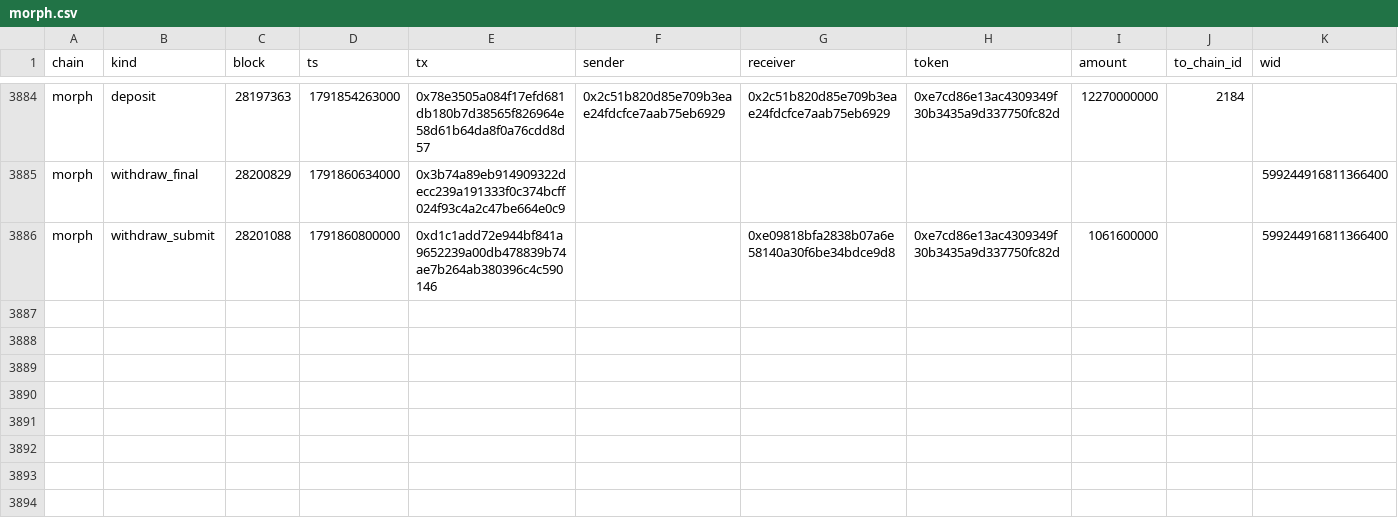
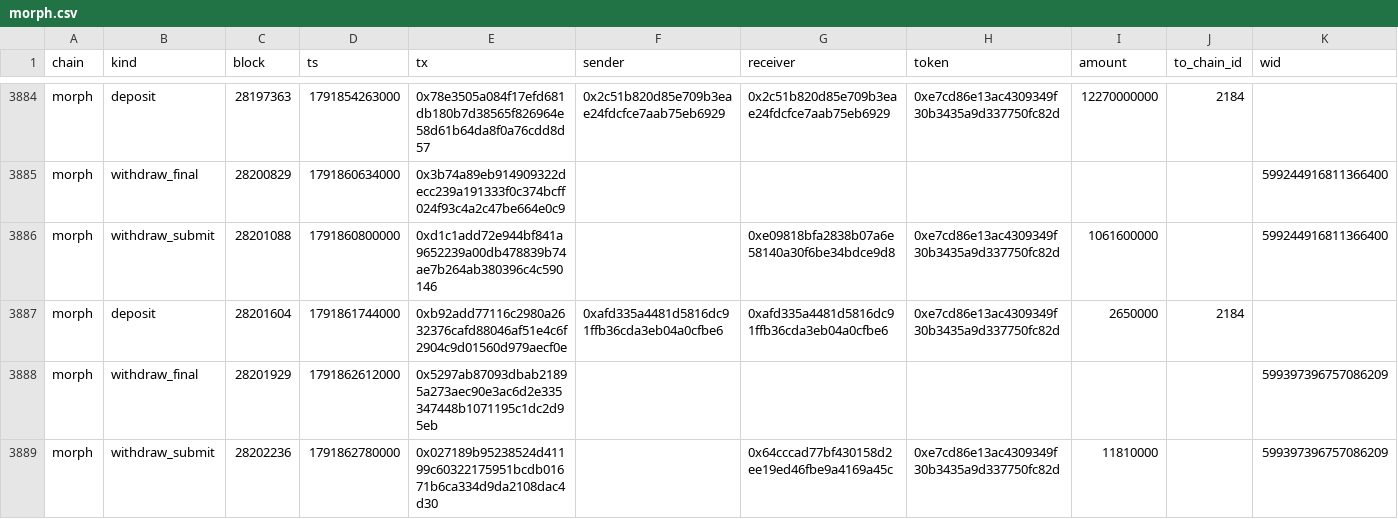
Before and after one commit to eferbarn/PopDex_Minor_Insights, a CSV file: bridge/morph.csv, drawn as a sheet; only a part is shown, gaps mark what is left out; the diff names each change by its address in the sheet, - before the commit and + after, or states it on an @@ line.

Commit message:
snapshot[bridge] 2026-10-13 1791864453230

```diff
--- a/bridge/morph.csv
+++ b/bridge/morph.csv
+row 3887: morph | deposit | 28201604 | 1791861744000 | 0xb92add77116c2980a2632376cafd88046af51e4c6f2904c9d01560d979aecf0e | 0xafd335a4481d5816dc91ffb36cda3eb04a0cfbe6 | 0xafd335a4481d5816dc91ffb36cda3eb04a0cfbe6 | 0xe7cd86e13ac4309349f30b3435a9d337750fc82d | 2650000 | 2184
+row 3888: morph | withdraw_final | 28201929 | 1791862612000 | 0x5297ab87093dbab21895a273aec90e3ac6d2e335347448b1071195c1dc2d95eb |  |  |  |  |  | 599397396757086209
+row 3889: morph | withdraw_submit | 28202236 | 1791862780000 | 0x027189b95238524d41199c60322175951bcdb01671b6ca334d9da2108dac4d30 |  | 0x64cccad77bf430158d2ee19ed46fbe9a4169a45c | 0xe7cd86e13ac4309349f30b3435a9d337750fc82d | 11810000 |  | 599397396757086209
```
Also changed, not shown: 3 other files.
